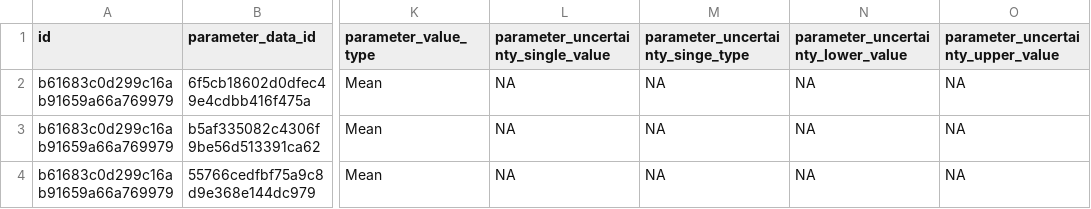
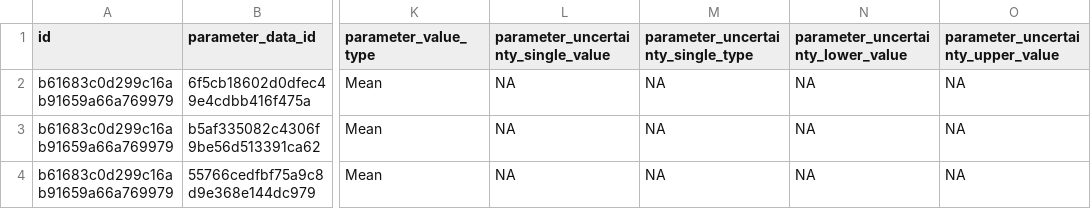
Before and after one commit to mrc-ide/epireview, a CSV file: inst/extdata/ebola_parameters.csv, drawn as a sheet; only a part is shown, gaps mark what is left out; the diff names each change by its address in the sheet, - before the commit and + after, or states it on an @@ line.

Commit message:
Fix typo: parameter_uncertainty_singe_type -> parameter_uncertainty_single_type
Fix column name typo in CSV data files, R code, documentation, and tests.
The typo affected 5 of 6 pathogens (Ebola, Lassa, Marburg, SARS, Zika).
Nipah already had the correct spelling.

Closes #162

```diff
--- a/inst/extdata/ebola_parameters.csv
+++ b/inst/extdata/ebola_parameters.csv
-M1: parameter_uncertainty_singe_type
+M1: parameter_uncertainty_single_type
```
Also changed, not shown: inst/extdata/lassa_parameters.csv, inst/extdata/marburg_parameter.csv, 10 other files.
